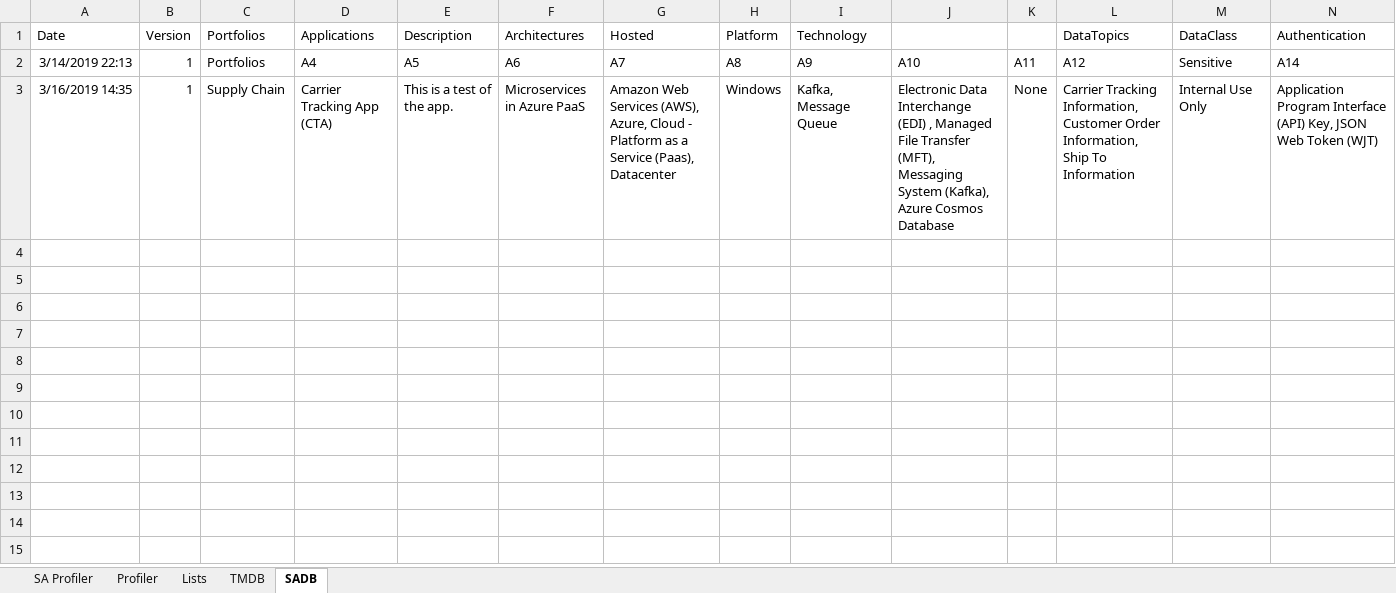
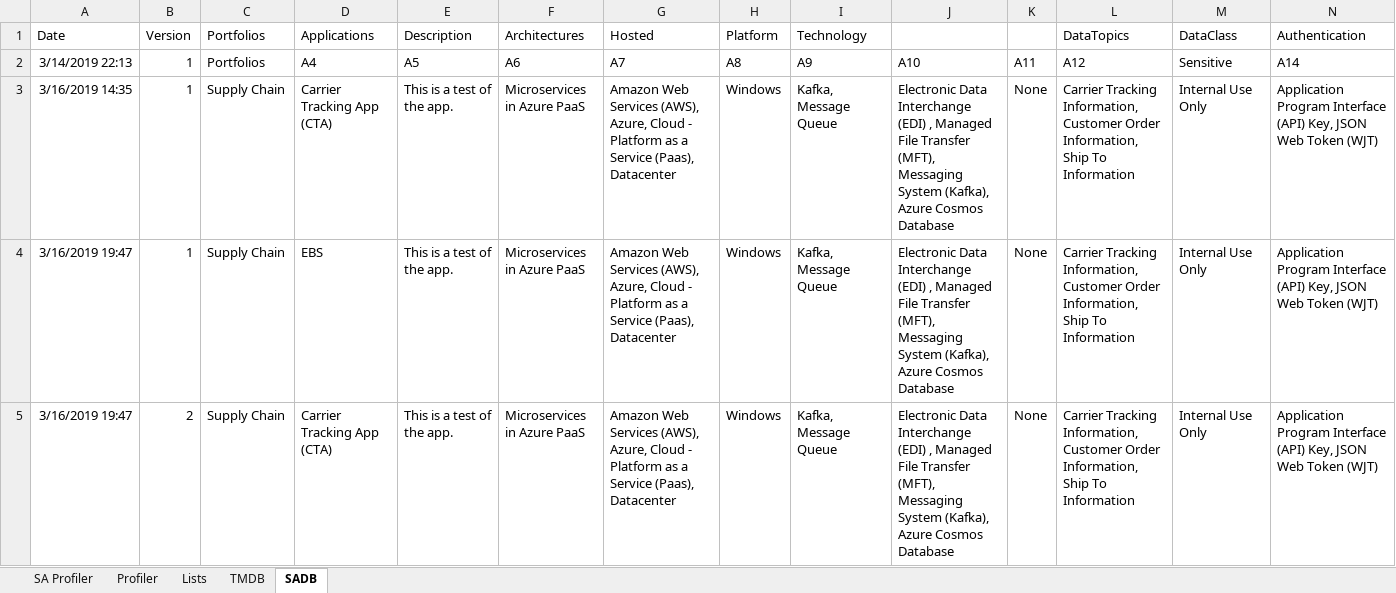
Before and after one commit to sealmindset/poc, an Excel workbook: Threat Model Profiler.xlsm, sheet SADB, drawn as a sheet; only a part is shown; values as stored, in another font and other column widths than the file's, no borders; rows hold the shown columns only; the diff names each change by its address in the sheet, - before the commit and + after, or states it on an @@ line.

```diff
--- a/Threat Model Profiler.xlsm (sheet SADB)
+++ b/Threat Model Profiler.xlsm (sheet SADB)
+row 4: 3/16/2019 19:47 | 1 | Supply Chain | EBS | This is a test of the app. | Microservices in Azure PaaS | Amazon Web Services (AWS), Azure, Cloud - Platform as a Service (Paas), Datacenter | Windows | Kafka, Message Queue | Electronic Data Interchange (EDI) , Managed File Transfer (MFT), Messaging System (Kafka), Azure Cosmos Database | None | Carrier Tracking Information, Customer Order Information, Ship To Information | Internal Use Only | Application Program Interface (API) Key, JSON Web Token (WJT)
+row 5: 3/16/2019 19:47 | 2 | Supply Chain | Carrier Tracking App (CTA) | This is a test of the app. | Microservices in Azure PaaS | Amazon Web Services (AWS), Azure, Cloud - Platform as a Service (Paas), Datacenter | Windows | Kafka, Message Queue | Electronic Data Interchange (EDI) , Managed File Transfer (MFT), Messaging System (Kafka), Azure Cosmos Database | None | Carrier Tracking Information, Customer Order Information, Ship To Information | Internal Use Only | Application Program Interface (API) Key, JSON Web Token (WJT)
```
Also changed, not shown: sheet SA Profiler, charts or pictures, Threat Model Profiler_4.xlsm.
